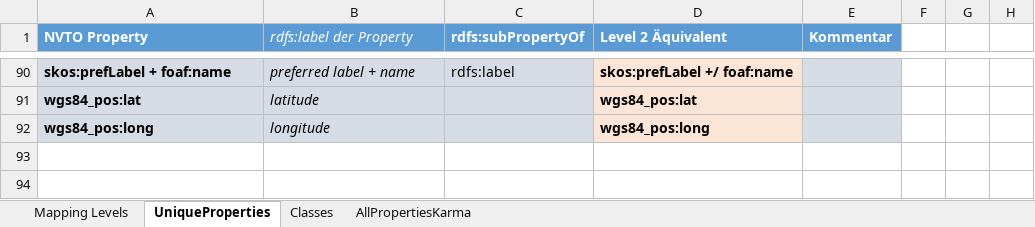
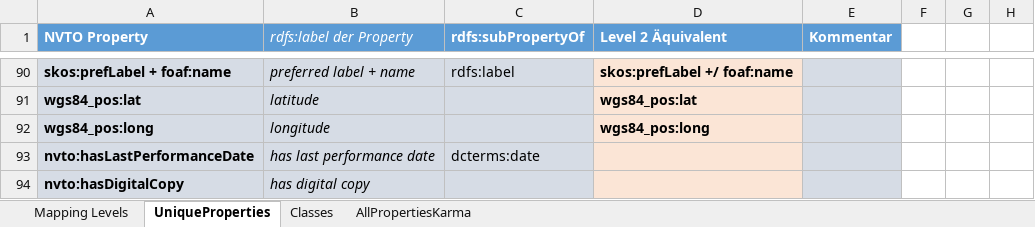
Before and after one commit to mawittbe/NVT_Data-Model, an Excel workbook: Mapping/Mapping_Metadatentabelle.xlsx, sheet UniqueProperties, drawn as a sheet; only a part is shown, gaps mark what is left out; values as stored, in another font and other column widths than the file's, no borders; the diff names each change by its address in the sheet, - before the commit and + after, or states it on an @@ line.

Commit message:
Mapping, Modell und Tabelle Anpassungen
- Namespaces und ein paar Korrekturen
- DigitalItem PhysicalItem -> DigitalObject PhysicalObject; MediumContent -> InformationObject
- eclap bezug für performingArtsProfessional entfernt
- Anpassung:  - nvto:containsReference -> nvto:containsReferenceTo
              - nvto:containsAudiovisualreference -> nvto:containsAudioVisualReferenceTo
              - nvto:containsAudibleReference -> nvto:containsAudibleReferenceTo
              - nvto:containsVisualReference -> nvto:containsVisualReferenceTo
              - nvto:containsTextualReference -> nvto:containsTextualReferenceTo

- Mapping_Metadatentabelle an neue Master Tabelle angepasst:
  - Produktionen: Dernierendatum -> nvto:hasLastPerformanceDate
  - Alle Objekte: Objekt identisch mit -> nvto:hasContentMatch
  - Videos: sichtbare, hörbare, irgendwie erwähnte Identitäten -> nvto:containsVisualReferenceTo, nvto:containsAudibleReferenceTo, nvto:containsReferenceTo
  - (physikalische) Dimensionen bei Textobjekten -> nvto:hasDimensions
  - Bild: abgebildete Personen -> abgebildete Entitäten -> nvto:containsVisualReferenceTo
  - Audio: Hörbare Entitäten, (Irgendwie) erwähnte Entitäten -> nvto:containsAudibleReferenceTo, nvto:containsReferenceTo
- Modell: + nvto:hasDigitalCopy
          + nvto:hasLastPerformanceDate

```diff
--- a/Mapping/Mapping_Metadatentabelle.xlsx (sheet UniqueProperties)
+++ b/Mapping/Mapping_Metadatentabelle.xlsx (sheet UniqueProperties)
+row 93: nvto:hasLastPerformanceDate | has last performance date | dcterms:date
+row 94: nvto:hasDigitalCopy | has digital copy
```
Also changed, not shown: sheet Mapping Levels, sheet Classes, 1 other file.
